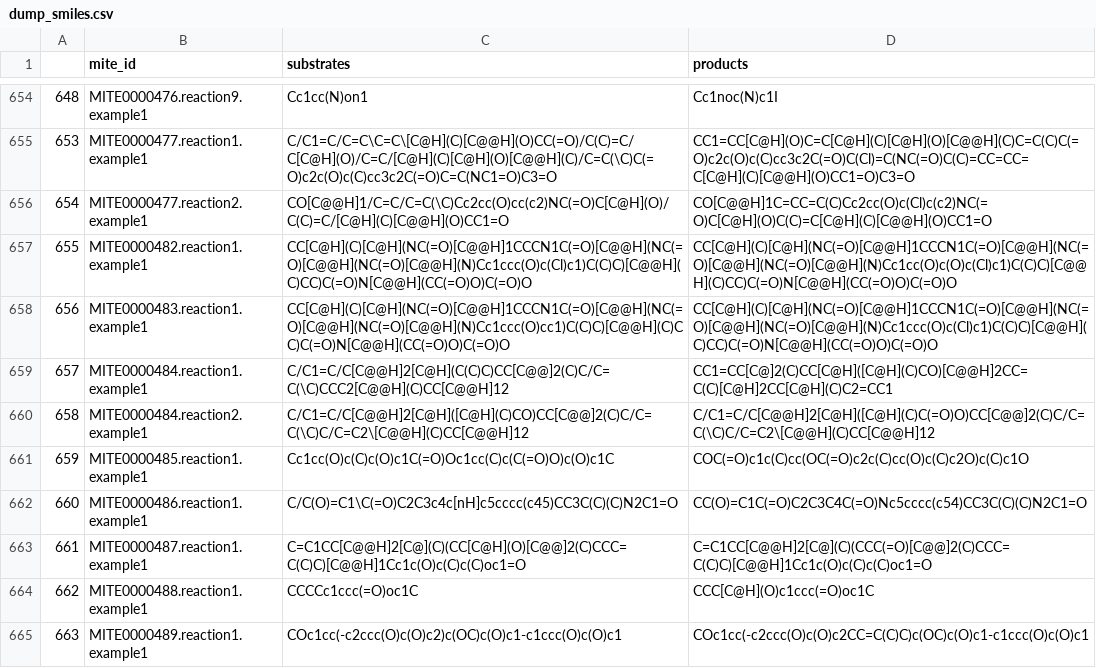
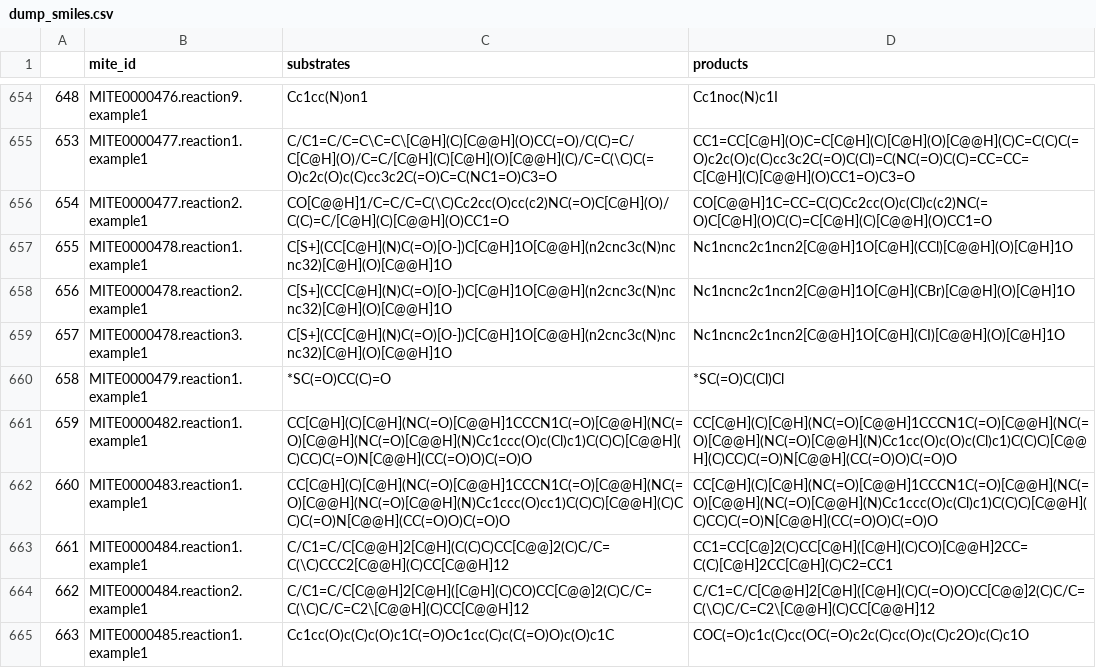
Before and after one commit to mite-standard/mite_data, a CSV file: mite_data/metadata/dump_smiles.csv, drawn as a sheet; only a part is shown, gaps mark what is left out; the shorter side is filled out with more unchanged rows; addresses are those after the commit; the diff names each change by its address in the sheet, - before the commit and + after, or states it on an @@ line.

```diff
--- a/mite_data/metadata/dump_smiles.csv
+++ b/mite_data/metadata/dump_smiles.csv
+row 657: 655 | MITE0000478.reaction1.example1 | C[S+](CC[C@H](N)C(=O)[O-])C[C@H]1O[C@@H](n2cnc3c(N)ncnc32)[C@H](O)[C@@H]1O | Nc1ncnc2c1ncn2[C@@H]1O[C@H](CCl)[C@@H](O)[C@H]1O
+row 658: 656 | MITE0000478.reaction2.example1 | C[S+](CC[C@H](N)C(=O)[O-])C[C@H]1O[C@@H](n2cnc3c(N)ncnc32)[C@H](O)[C@@H]1O | Nc1ncnc2c1ncn2[C@@H]1O[C@H](CBr)[C@@H](O)[C@H]1O
+row 659: 657 | MITE0000478.reaction3.example1 | C[S+](CC[C@H](N)C(=O)[O-])C[C@H]1O[C@@H](n2cnc3c(N)ncnc32)[C@H](O)[C@@H]1O | Nc1ncnc2c1ncn2[C@@H]1O[C@H](CI)[C@@H](O)[C@H]1O
+row 660: 658 | MITE0000479.reaction1.example1 | *SC(=O)CC(C)=O | *SC(=O)C(Cl)Cl
@@ column A renumbered from row 661 down @@
```
Also changed, not shown: mite_data/metadata/dump_smarts.csv, mite_data/metadata/mite_prot_accessions.csv, 5 other files.
